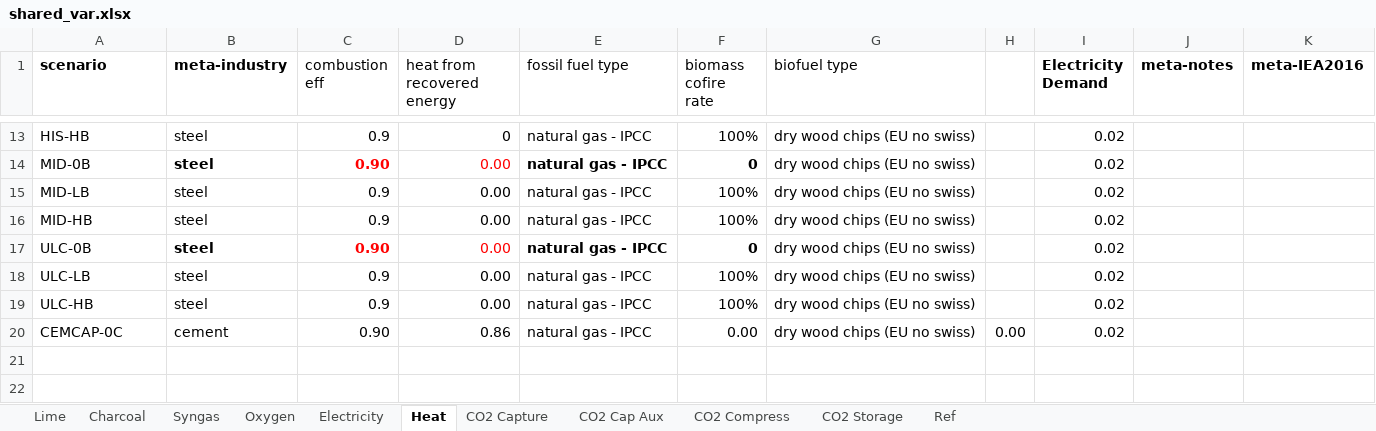
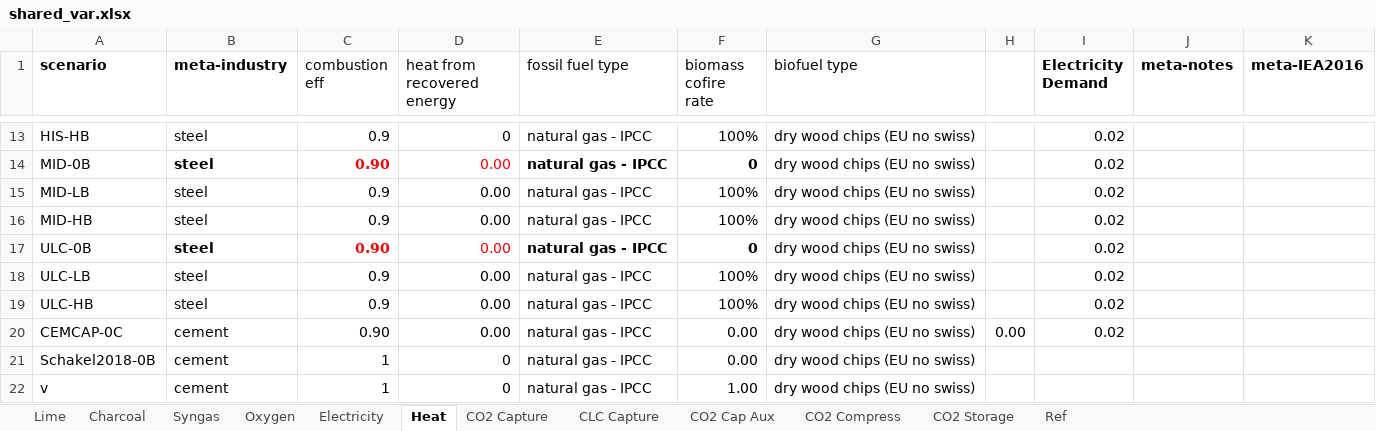
Before and after one commit to concoctions/BlackBlox, an Excel workbook: data/shared/shared_var.xlsx, sheet Heat, drawn as a sheet; only a part is shown, gaps mark what is left out; values as stored, in another font and other column widths than the file's, no borders; the diff names each change by its address in the sheet, - before the commit and + after, or states it on an @@ line.

```diff
--- a/data/shared/shared_var.xlsx (sheet Heat)
+++ b/data/shared/shared_var.xlsx (sheet Heat)
+sheet tab: CLC Capture
-D20 (heat from recovered energy): 0.86
+D20 (heat from recovered energy): 0.00
+row 21: Schakel2018-0B | cement | 1 | 0 | natural gas - IPCC | 0.00 | dry wood chips (EU no swiss)
+row 22: v | cement | 1 | 0 | natural gas - IPCC | 1.00 | dry wood chips (EU no swiss)
```
Also changed, not shown: sheet CO2 Capture, sheet CO2 Storage, sheet CO2 Compress, sheet Oxygen, data/cement/cement_calcs.xlsx, data/shared/fuels.xlsx, 2 other files.
